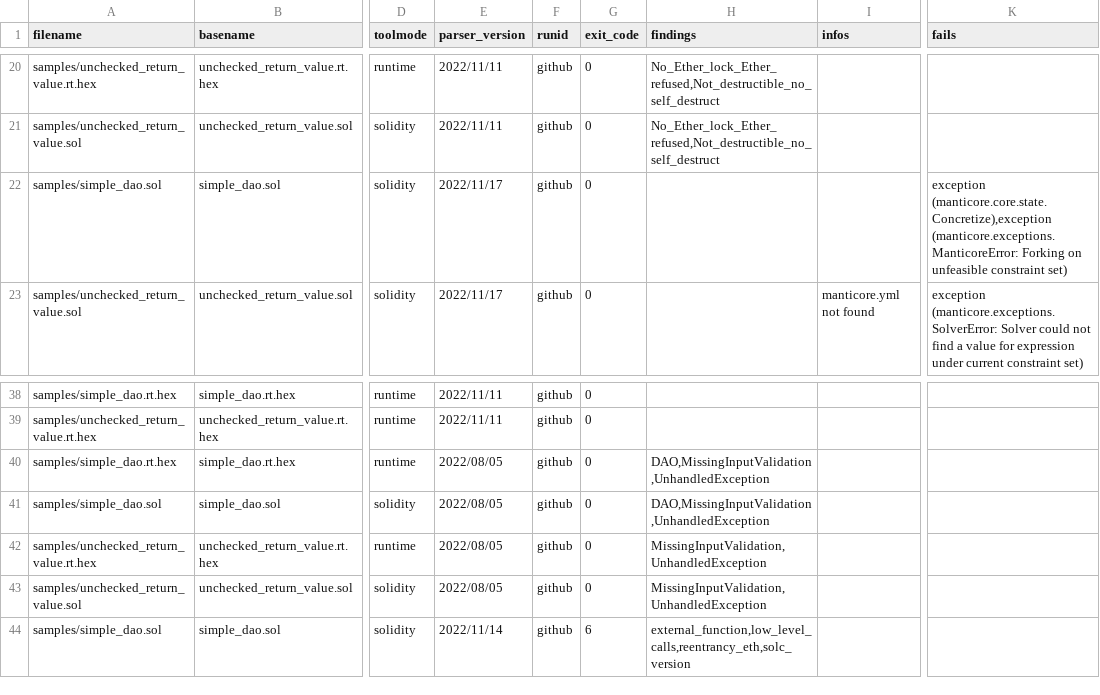
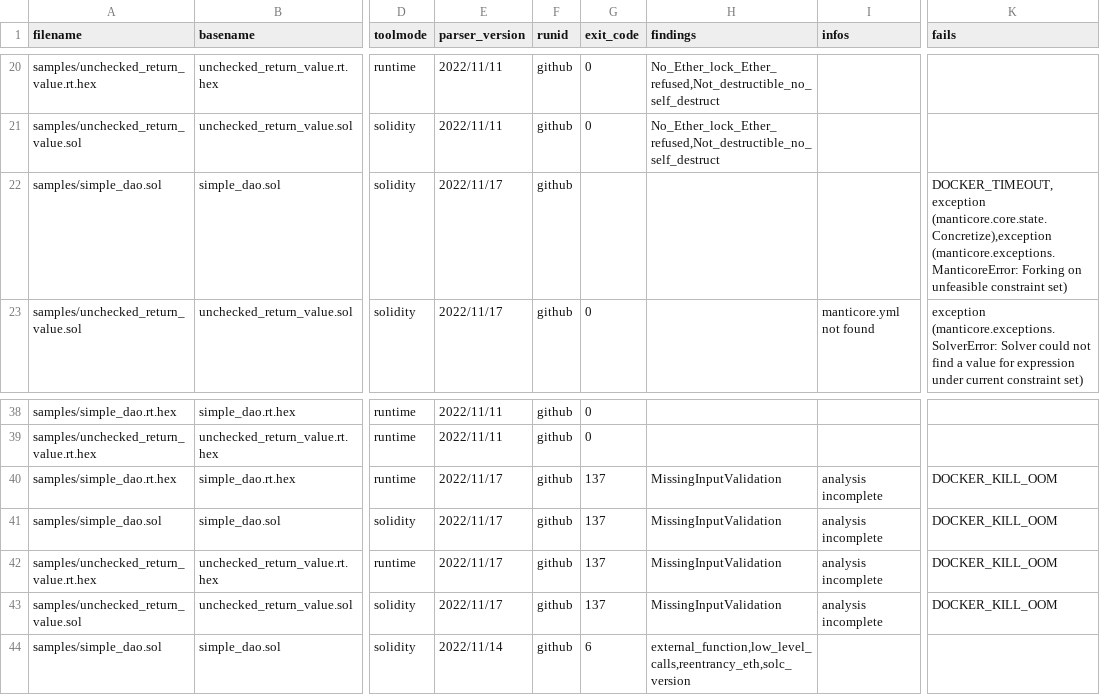
Before and after one commit to smartbugs/smartbugs, a CSV file: .github/samples.csv, drawn as a sheet; only a part is shown, gaps mark what is left out; the diff names each change by its address in the sheet, - before the commit and + after, or states it on an @@ line.

Commit message:
Github workflow adapted

```diff
--- a/.github/samples.csv
+++ b/.github/samples.csv
-G22 (exit_code): 0
+G22 (exit_code): (empty)
-K22 (fails): exception (manticore.core.state.Concretize),exception (manticore.exceptions.ManticoreError:…
+K22 (fails): DOCKER_TIMEOUT,exception (manticore.core.state.Concretize),exception (manticore.exceptions.ManticoreError:…
-E40:E43 (parser_version): 2022/08/05
+E40:E43 (parser_version): 2022/11/17
-G40:G43 (exit_code): 0
+G40:G43 (exit_code): 137
-H40:H41 (findings): DAO,MissingInputValidation,UnhandledException
+H40:H41 (findings): MissingInputValidation
-I40:I43 (infos): (empty)
+I40:I43 (infos): analysis incomplete
-K40:K43 (fails): (empty)
+K40:K43 (fails): DOCKER_KILL_OOM
-H42:H43 (findings): MissingInputValidation,UnhandledException
+H42:H43 (findings): MissingInputValidation
```
Also changed, not shown: 2 other files.
